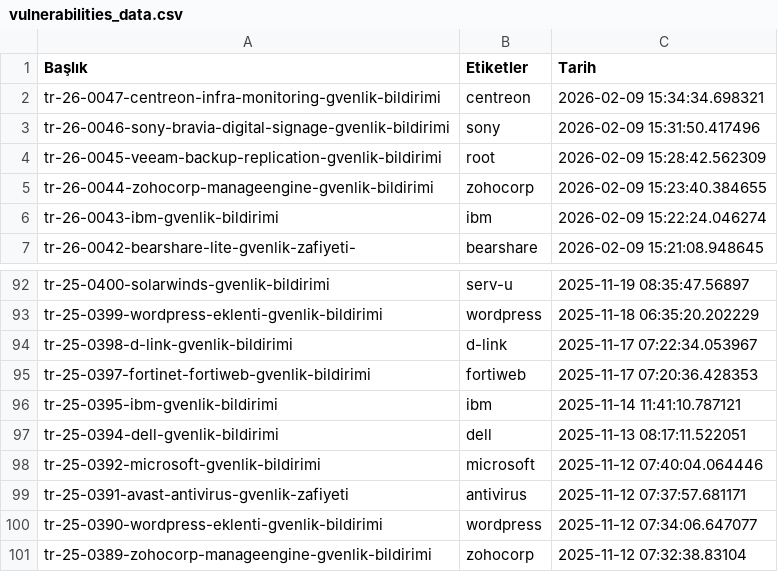
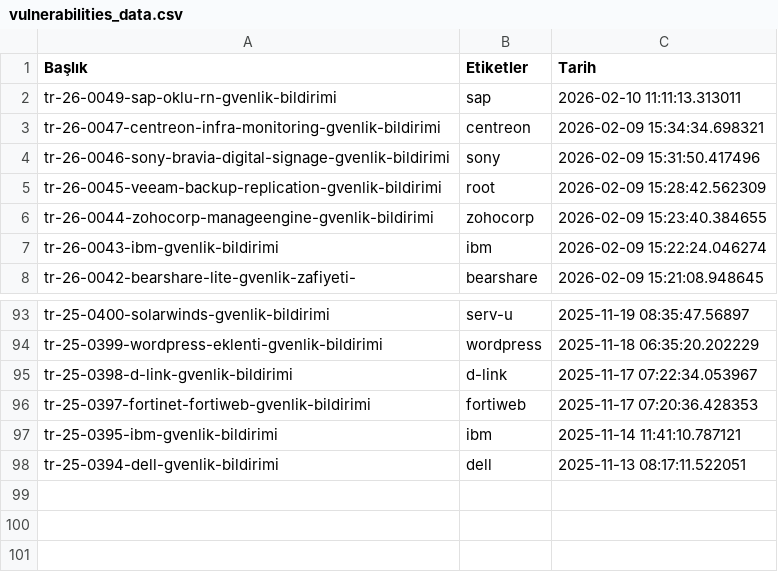
Before and after one commit to emregulerr/usom-zafiyet-panosu, a CSV file: output/vulnerabilities_data.csv, drawn as a sheet; only a part is shown, gaps mark what is left out; removed rows and columns are numbered as before the commit, all else as after; the diff names each change by its address in the sheet, - before the commit and + after, or states it on an @@ line.

```diff
--- a/output/vulnerabilities_data.csv
+++ b/output/vulnerabilities_data.csv
+row 2: tr-26-0049-sap-oklu-rn-gvenlik-bildirimi | sap | 2026-02-10 11:11:13.313011
-row 98: tr-25-0392-microsoft-gvenlik-bildirimi | microsoft | 2025-11-12 07:40:04.064446
-row 99: tr-25-0391-avast-antivirus-gvenlik-zafiyeti | antivirus | 2025-11-12 07:37:57.681171
-row 100: tr-25-0390-wordpress-eklenti-gvenlik-bildirimi | wordpress | 2025-11-12 07:34:06.647077
-row 101: tr-25-0389-zohocorp-manageengine-gvenlik-bildirimi | zohocorp | 2025-11-12 07:32:38.83104
```
Also changed, not shown: 3 other files.
